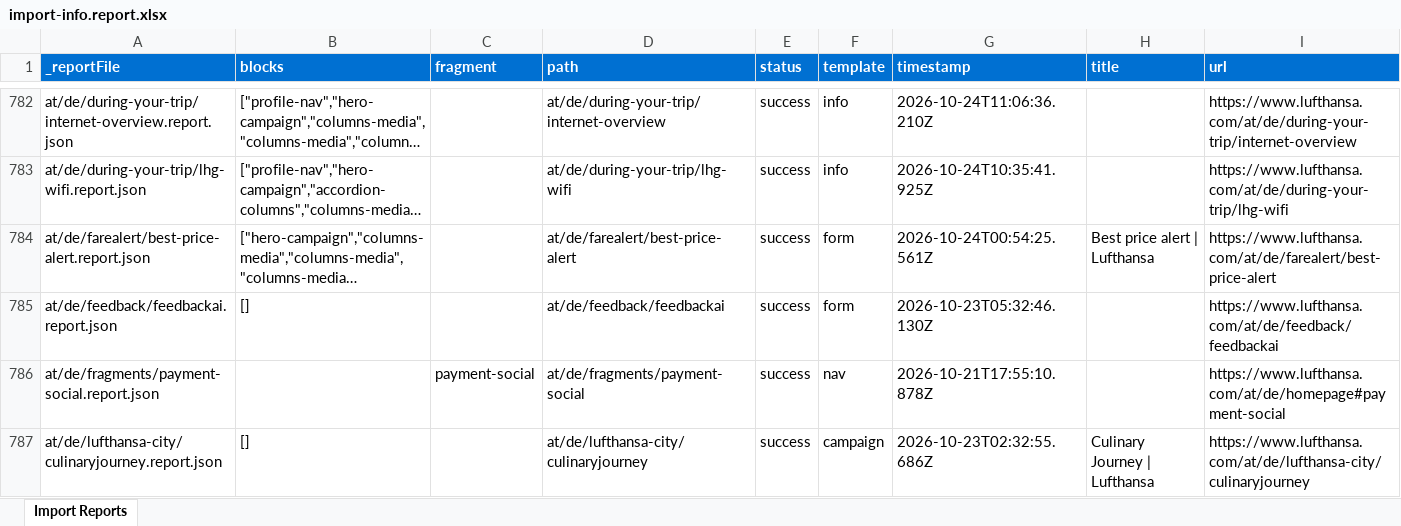
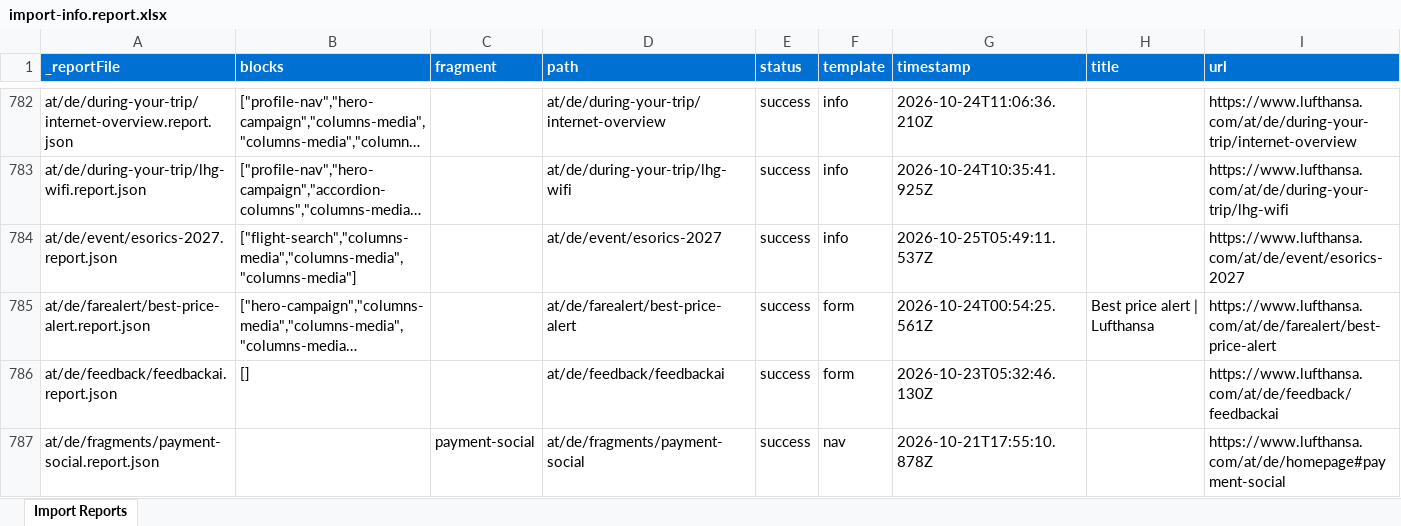
Before and after one commit to moved-permanently/lh-com, an Excel workbook: tools/importer/reports/import-info.report.xlsx, sheet Import Reports, drawn as a sheet; only a part is shown, gaps mark what is left out; the shorter side is filled out with more unchanged rows; long unchanged cells end in …; values as stored, in another font and other column widths than the file's, no borders; the diff covers the shown part only; the diff names each change by its address in the sheet, - before the commit and + after, or states it on an @@ line.

```diff
--- a/tools/importer/reports/import-info.report.xlsx (sheet Import Reports)
+++ b/tools/importer/reports/import-info.report.xlsx (sheet Import Reports)
+row 784: at/de/event/esorics-2027.report.json | ["flight-search","columns-media","columns-media","columns-media"] |  | at/de/event/esorics-2027 | success | info | 2026-10-25T05:49:11.537Z |  | https://www.lufthansa.com/at/de/event/esorics-2027
```
Also changed, not shown: 9 added rows and 9 edited cells elsewhere in this sheet, 22 other files.
